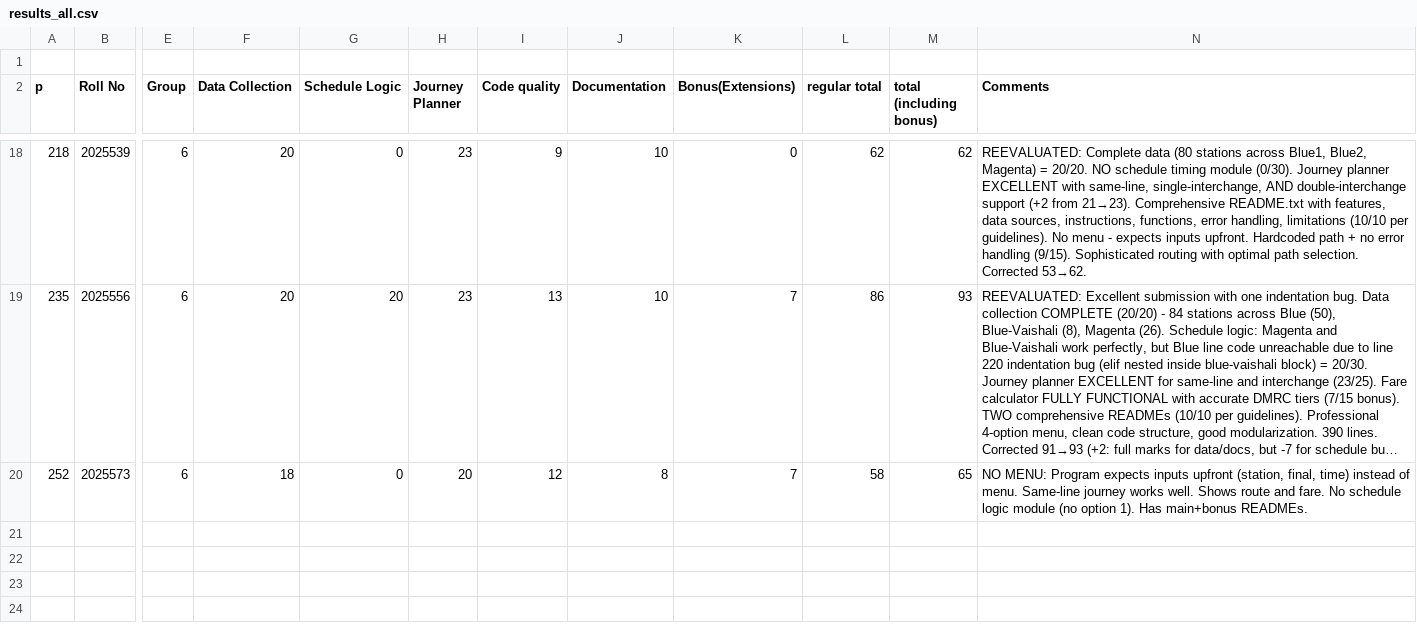
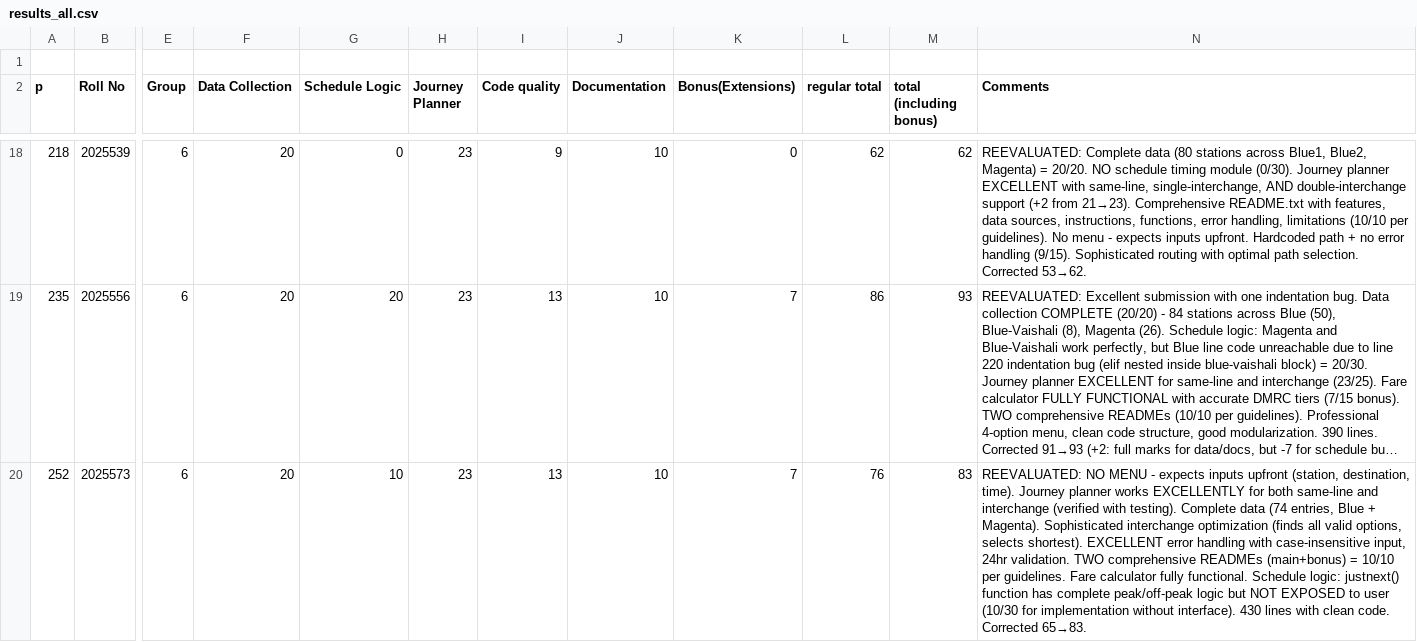
Before and after one commit to ShahnawazDev/ip-project-evaluation, a CSV file: results_all.csv, drawn as a sheet; only a part is shown, gaps mark what is left out; long unchanged cells end in …; the diff names each change by its address in the sheet, - before the commit and + after, or states it on an @@ line.

```diff
--- a/results_all.csv
+++ b/results_all.csv
-F20 (Data Collection): 18
+F20 (Data Collection): 20
-G20 (Schedule Logic): 0
+G20 (Schedule Logic): 10
-H20 (Journey Planner): 20
+H20 (Journey Planner): 23
-I20 (Code quality): 12
+I20 (Code quality): 13
-J20 (Documentation): 8
+J20 (Documentation): 10
-L20 (regular total): 58
+L20 (regular total): 76
-M20 (total (including bonus)): 65
+M20 (total (including bonus)): 83
-N20 (Comments): NO MENU: Program expects inputs upfront (station, final, time) instead of menu. Same-line journey works well. Shows route and fare. No schedule logic module (no option 1). Has main+bonus READMEs.
+N20 (Comments): REEVALUATED: NO MENU - expects inputs upfront (station, destination, time). Journey planner works EXCELLENTLY for both same-line and interchange (verified with testing). Complete data (74 entries, Blue + Magenta). Sophisticated interchange optimization (finds all valid options, selects shortest). EXCELLENT error handling with case-insensitive input, 24hr validation. TWO comprehensive READMEs (main+bonus) = 10/10 per guidelines. Fare calculator fully functional. Schedule logic: justnext() function has complete peak/off-peak logic but NOT EXPOSED to user (10/30 for implementation without interface). 430 lines with clean code. Corrected 65→83.
```
Also changed, not shown: 1 other file.
